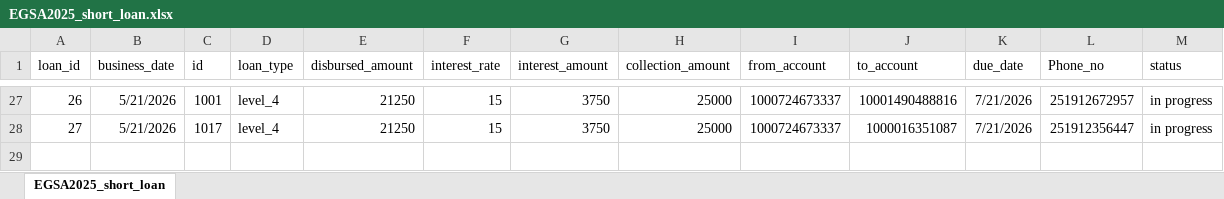
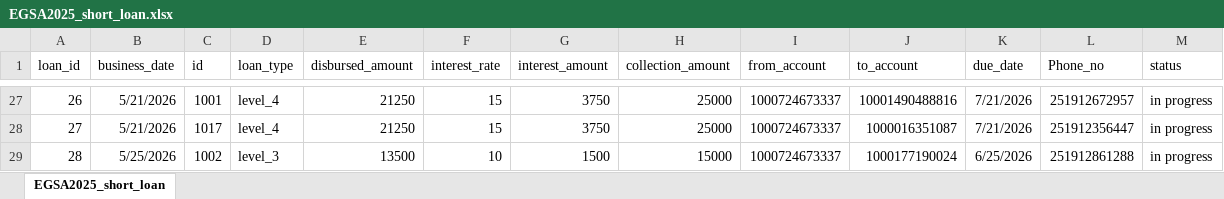
Before and after one commit to Walfaanaa/EGSA_short_term, an Excel workbook: EGSA2025_short_loan.xlsx, sheet EGSA2025_short_loan, drawn as a sheet; only a part is shown, gaps mark what is left out; values as stored, in another font and other column widths than the file's, no borders; the diff names each change by its address in the sheet, - before the commit and + after, or states it on an @@ line.

Commit message:
Add files via upload

```diff
--- a/EGSA2025_short_loan.xlsx (sheet EGSA2025_short_loan)
+++ b/EGSA2025_short_loan.xlsx (sheet EGSA2025_short_loan)
+row 29: 28 | 5/25/2026 | 1002 | level_3 | 13500 | 10 | 1500 | 15000 | 1000724673337 | 1000177190024 | 6/25/2026 | 251912861288 | in progress
```
